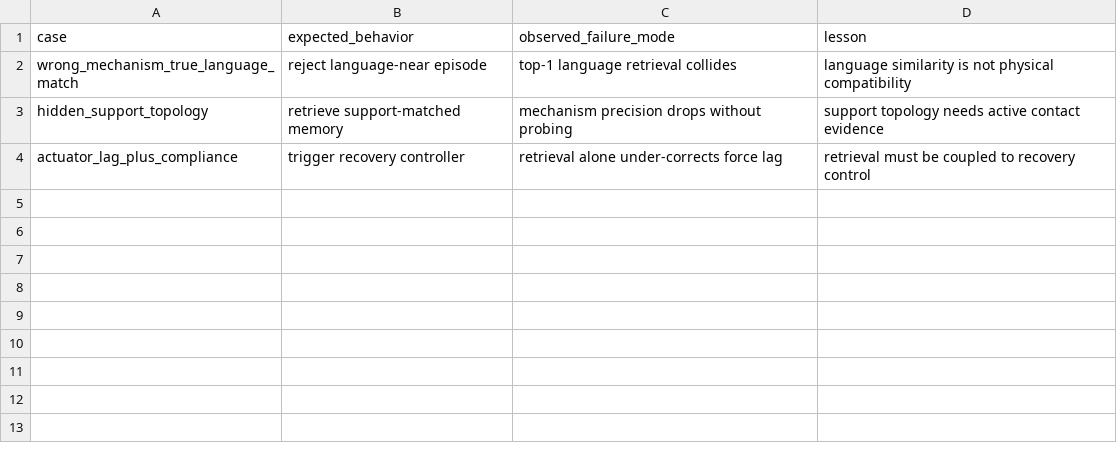
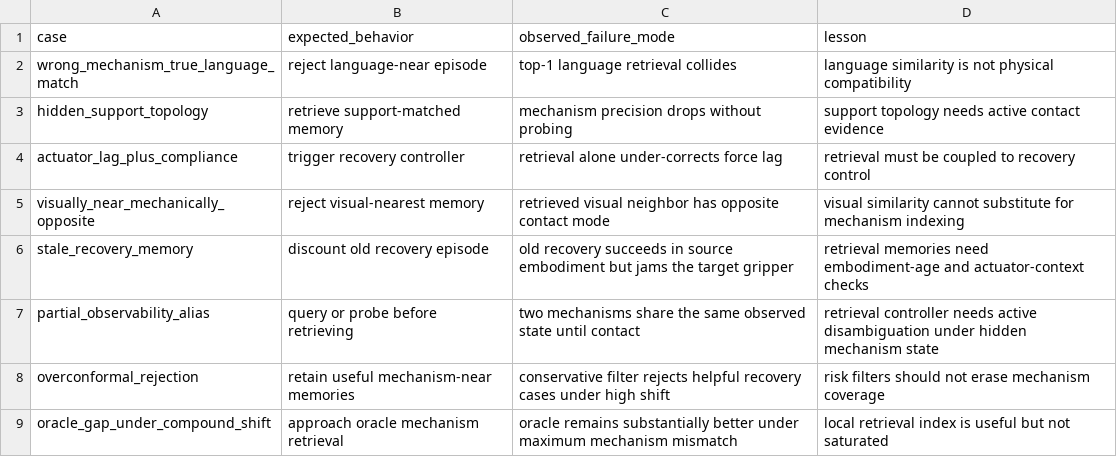
Before and after one commit to Jason-Wang313/114_embodied_retrieval_augmented_control, a CSV file: results/failure_cases.csv, drawn as a sheet; the diff names each change by its address in the sheet, - before the commit and + after, or states it on an @@ line.

```diff
--- a/results/failure_cases.csv
+++ b/results/failure_cases.csv
+row 5: visually_near_mechanically_opposite | reject visual-nearest memory | retrieved visual neighbor has opposite contact mode | visual similarity cannot substitute for mechanism indexing
+row 6: stale_recovery_memory | discount old recovery episode | old recovery succeeds in source embodiment but jams the target gripper | retrieval memories need embodiment-age and actuator-context checks
+row 7: partial_observability_alias | query or probe before retrieving | two mechanisms share the same observed state until contact | retrieval controller needs active disambiguation under hidden mechanism state
+row 8: overconformal_rejection | retain useful mechanism-near memories | conservative filter rejects helpful recovery cases under high shift | risk filters should not erase mechanism coverage
+row 9: oracle_gap_under_compound_shift | approach oracle mechanism retrieval | oracle remains substantially better under maximum mechanism mismatch | local retrieval index is useful but not saturated
```
Also changed, not shown: results/stress_sweep.csv, 19 other files.
